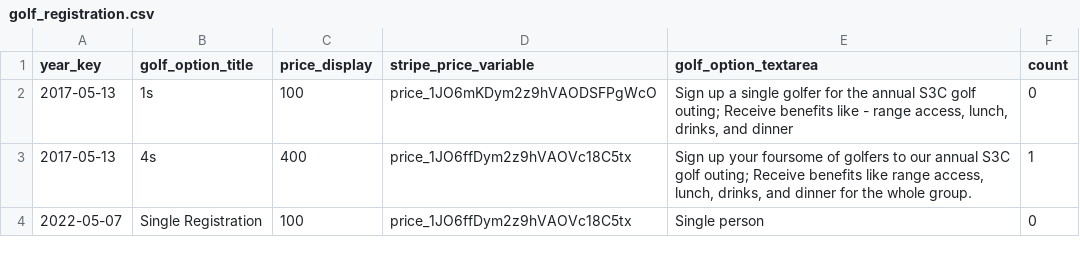
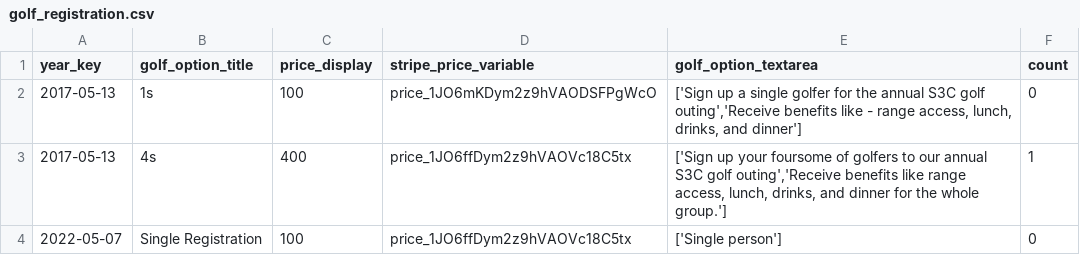
Before and after one commit to S3Cincinnati/s3cwebsite, a CSV file: media/golf_data/golf_registration.csv, drawn as a sheet.

```diff
--- a/media/golf_data/golf_registration.csv
+++ b/media/golf_data/golf_registration.csv
@@ -1,4 +1,4 @@
 year_key|golf_option_title|price_display|stripe_price_variable|golf_option_textarea|count
-2017-05-13|1s|100|price_1JO6mKDym2z9hVAODSFPgWcO|Sign up a single golfer for the annual S3C golf outing; Receive benefits like - range access, lunch, drinks, and dinner|0
-2017-05-13|4s|400|price_1JO6ffDym2z9hVAOVc18C5tx|Sign up your foursome of golfers to our annual S3C golf outing; Receive benefits like range access, lunch, drinks, and dinner for the whole group.|1
-2022-05-07|Single Registration|100|price_1JO6ffDym2z9hVAOVc18C5tx|Single person|0
+2017-05-13|1s|100|price_1JO6mKDym2z9hVAODSFPgWcO|['Sign up a single golfer for the annual S3C golf outing','Receive benefits like - range access, lunch, drinks, and dinner']|0
+2017-05-13|4s|400|price_1JO6ffDym2z9hVAOVc18C5tx|['Sign up your foursome of golfers to our annual S3C golf outing','Receive benefits like range access, lunch, drinks, and dinner for the whole group.']|1
+2022-05-07|Single Registration|100|price_1JO6ffDym2z9hVAOVc18C5tx|['Single person']|0
```
Also changed, not shown: media/golf_data/sponsor_registration.csv, 10 other files.
